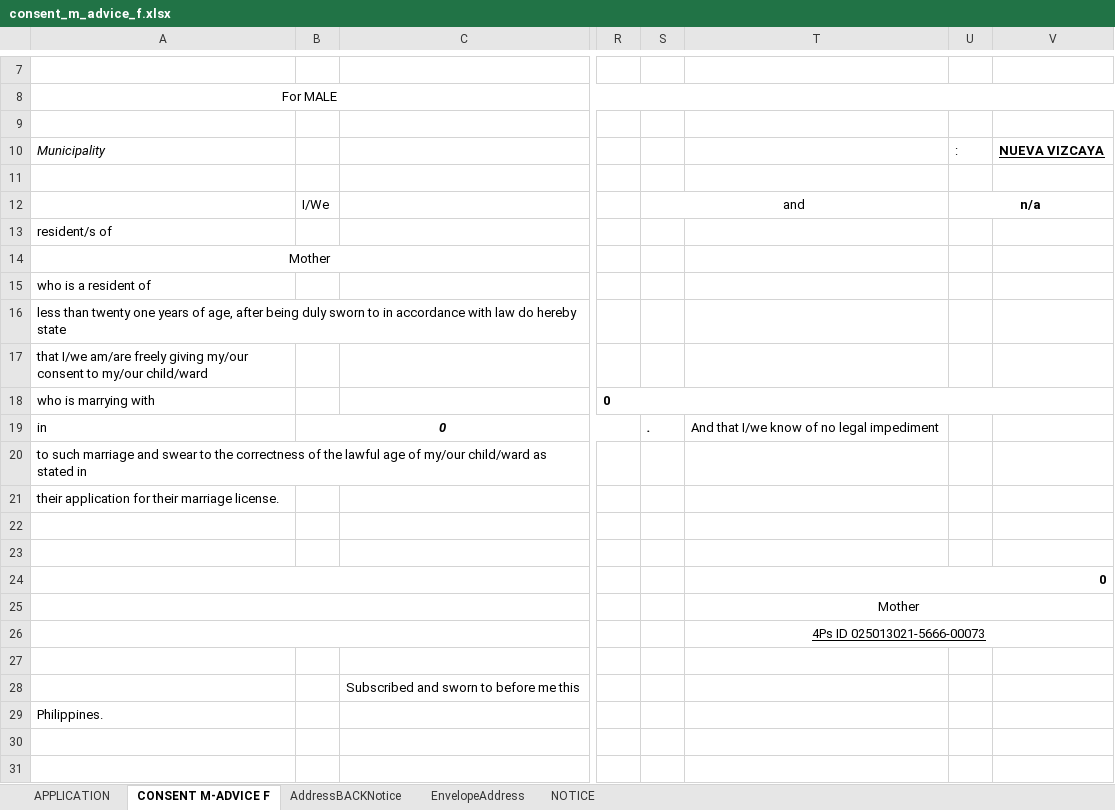
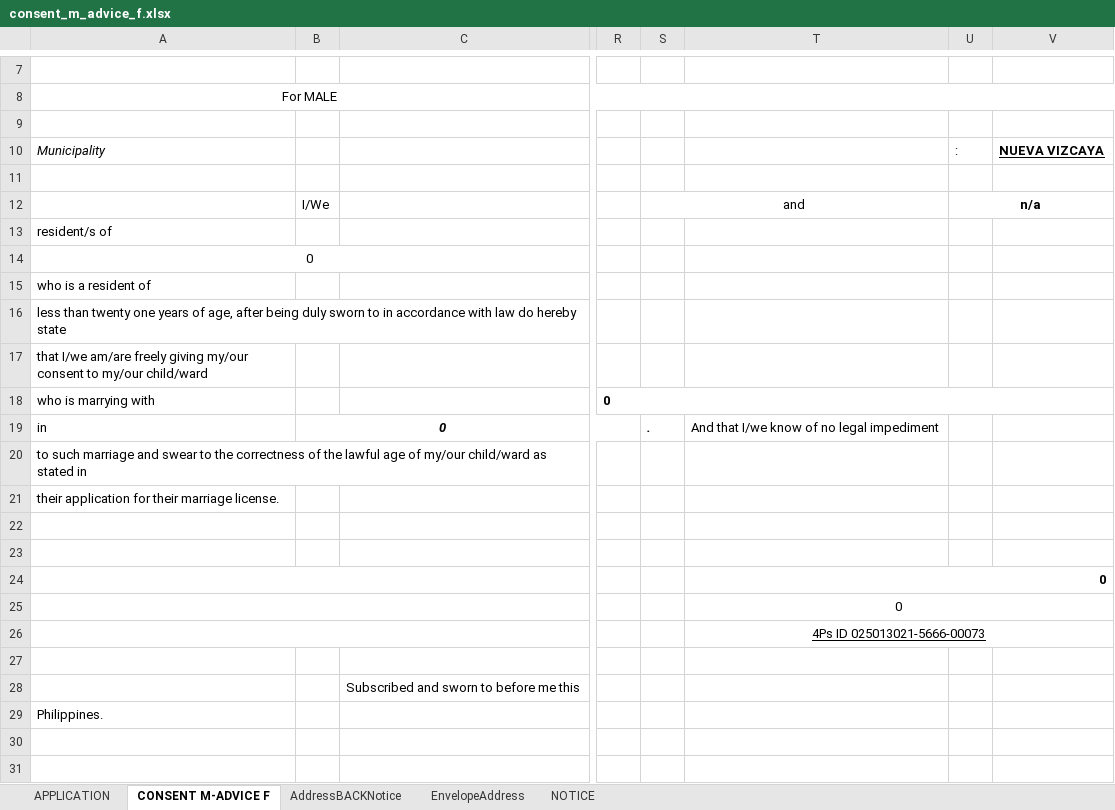
Before and after one commit to iHoshiii/Marry-Me, an Excel workbook: frontend/public/consent_m_advice_f.xlsx, sheet CONSENT M-ADVICE F, drawn as a sheet; only a part is shown, gaps mark what is left out; values as stored, in another font and other column widths than the file's, no borders; charts and pictures not drawn; the diff names each change by its address in the sheet, - before the commit and + after, or states it on an @@ line.

Commit message:
consent_m_advice_f (complete)

```diff
--- a/frontend/public/consent_m_advice_f.xlsx (sheet CONSENT M-ADVICE F)
+++ b/frontend/public/consent_m_advice_f.xlsx (sheet CONSENT M-ADVICE F)
-A14: Mother
+A14: 0
-T25: Mother
+T25: 0
```
